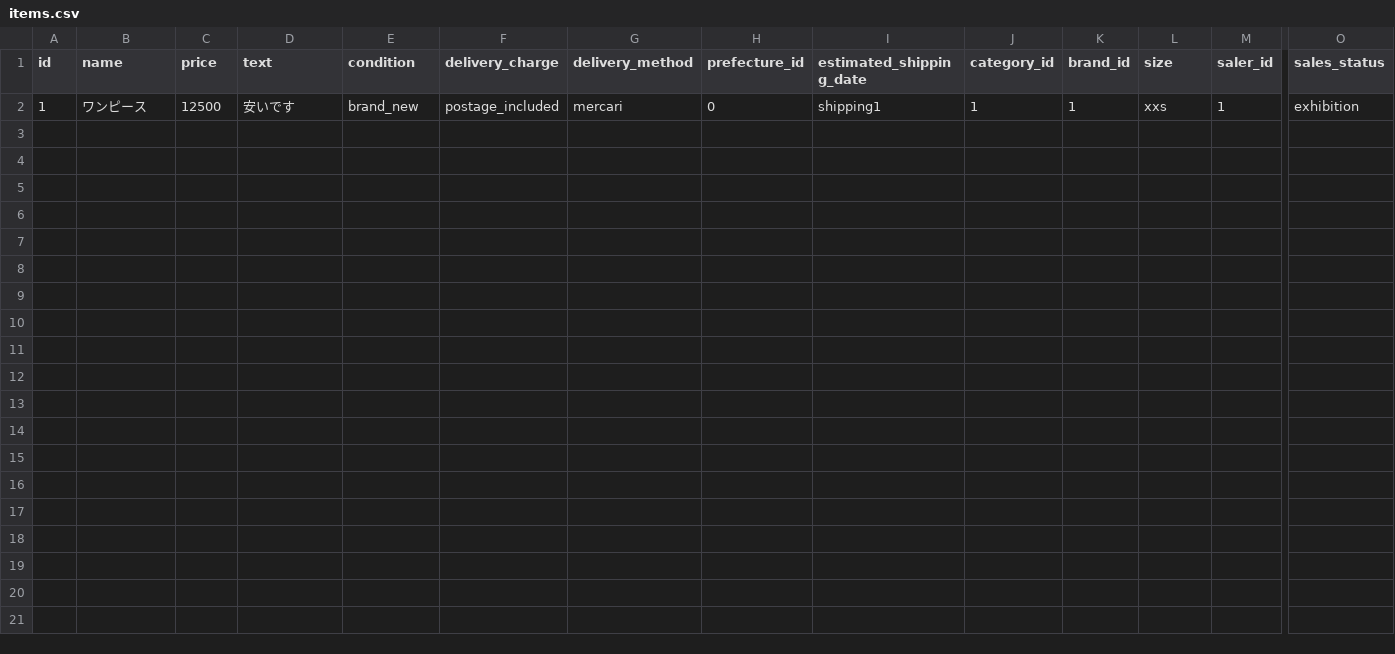
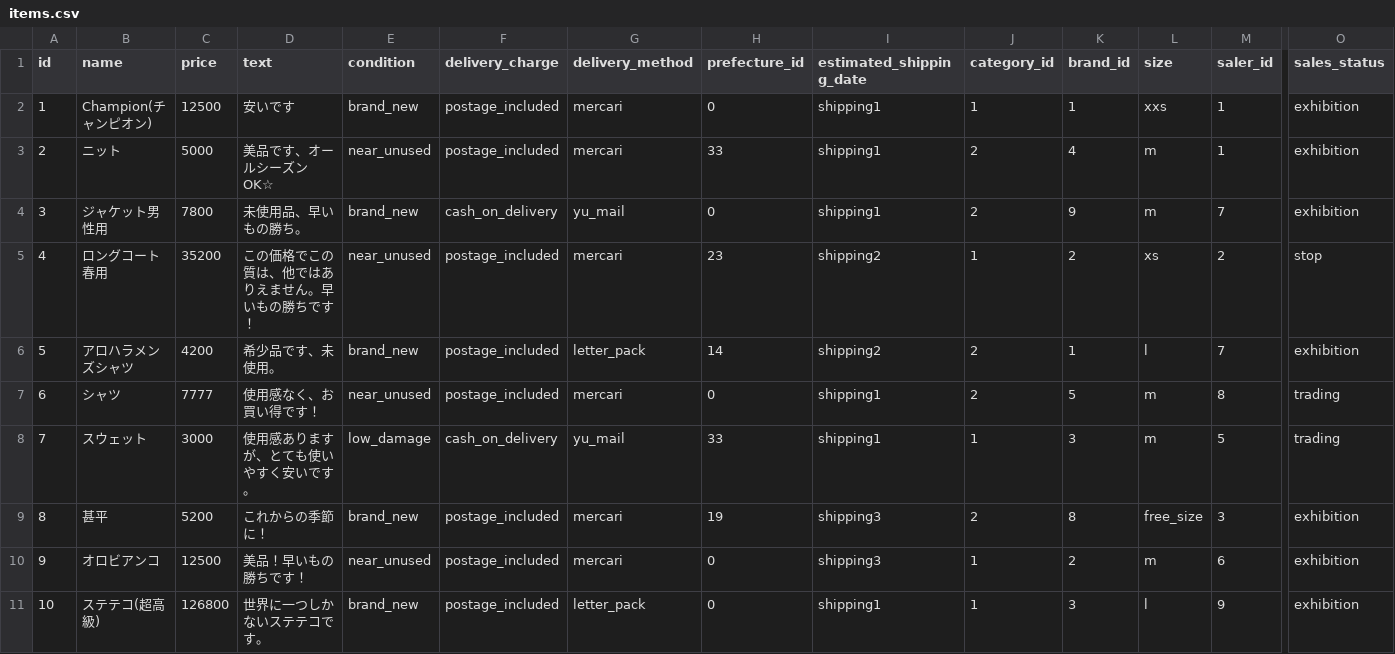
Before and after one commit to kichisuke/freemarket_sample_47w, a CSV file: db/items.csv, drawn as a sheet; only a part is shown, gaps mark what is left out; rows hold the shown columns only; the diff names each change by its address in the sheet, - before the commit and + after, or states it on an @@ line.

```diff
--- a/db/items.csv
+++ b/db/items.csv
-B2 (name): ワンピース
+B2 (name): Champion(チャンピオン)
+row 3: 2 | ニット | 5000 | 美品です、オールシーズンOK☆ | near_unused | postage_included | mercari | 33 | shipping1 | 2 | 4 | m | 1 | exhibition
+row 4: 3 | ジャケット男性用 | 7800 | 未使用品、早いもの勝ち。 | brand_new | cash_on_delivery | yu_mail | 0 | shipping1 | 2 | 9 | m | 7 | exhibition
+row 5: 4 | ロングコート春用 | 35200 | この価格でこの質は、他ではありえません。早いもの勝ちです！ | near_unused | postage_included | mercari | 23 | shipping2 | 1 | 2 | xs | 2 | stop
+row 6: 5 | アロハラメンズシャツ | 4200 | 希少品です、未使用。 | brand_new | postage_included | letter_pack | 14 | shipping2 | 2 | 1 | l | 7 | exhibition
+row 7: 6 | シャツ | 7777 | 使用感なく、お買い得です！ | near_unused | postage_included | mercari | 0 | shipping1 | 2 | 5 | m | 8 | trading
+row 8: 7 | スウェット | 3000 | 使用感ありますが、とても使いやすく安いです。 | low_damage | cash_on_delivery | yu_mail | 33 | shipping1 | 1 | 3 | m | 5 | trading
+row 9: 8 | 甚平 | 5200 | これからの季節に！ | brand_new | postage_included | mercari | 19 | shipping3 | 2 | 8 | free_size | 3 | exhibition
+row 10: 9 | オロビアンコ | 12500 | 美品！早いもの勝ちです！ | near_unused | postage_included | mercari | 0 | shipping3 | 1 | 2 | m | 6 | exhibition
+row 11: 10 | ステテコ(超高級) | 126800 | 世界に一つしかないステテコです。 | brand_new | postage_included | letter_pack | 0 | shipping1 | 1 | 3 | l | 9 | exhibition
```
Also changed, not shown: 6 other files.
